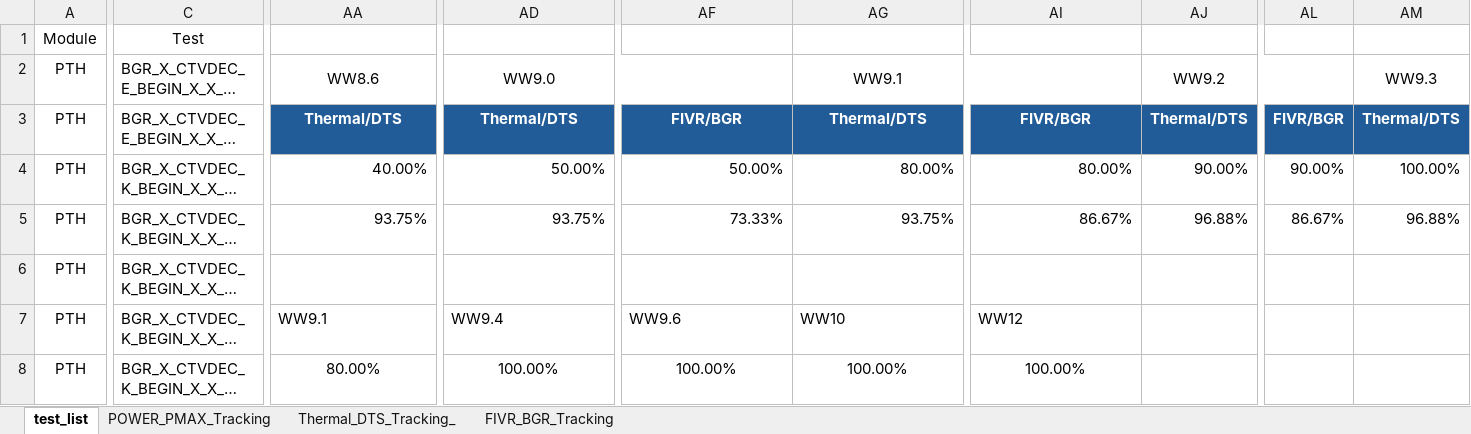
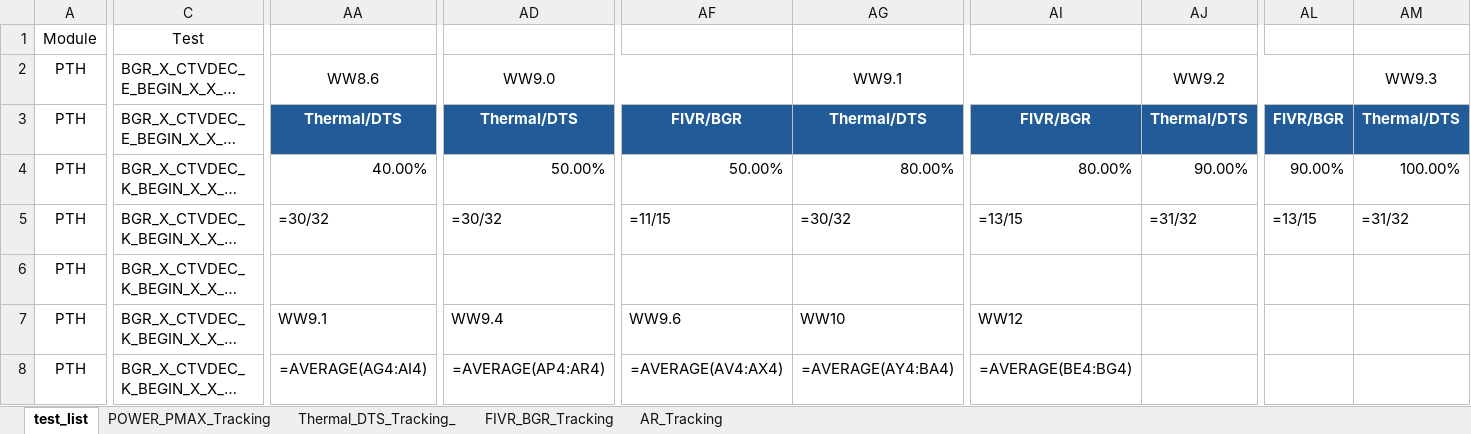
Before and after one commit to kandhanrrr/Weekly_update_tracking, an Excel workbook: PTH_progress_tracking.xlsx, sheet test_list, drawn as a sheet; only a part is shown, gaps mark what is left out; long unchanged cells end in …; values as stored, in another font and other column widths than the file's, no borders; formulas without a stored value are shown as written; charts and pictures and conditional formats not drawn; the diff covers the shown part only; the diff names each change by its address in the sheet, - before the commit and + after, or states it on an @@ line.

Commit message:
feat: add AR upsert into AR_Tracking sheet (--output-json + --upsert-ar)

```diff
--- a/PTH_progress_tracking.xlsx (sheet test_list)
+++ b/PTH_progress_tracking.xlsx (sheet test_list)
+sheet tab: AR_Tracking
-AA5: 93.75%
+AA5: =30/32
-AD5: 93.75%
+AD5: =30/32
-AF5: 73.33%
+AF5: =11/15
-AG5: 93.75%
+AG5: =30/32
-AI5: 86.67%
+AI5: =13/15
-AJ5: 96.88%
+AJ5: =31/32
-AL5: 86.67%
+AL5: =13/15
-AM5: 96.88%
+AM5: =31/32
-AA8: 80.00%
+AA8: =AVERAGE(AG4:AI4)
-AD8: 100.00%
+AD8: =AVERAGE(AP4:AR4)
-AF8: 100.00%
+AF8: =AVERAGE(AV4:AX4)
-AG8: 100.00%
+AG8: =AVERAGE(AY4:BA4)
-AI8: 100.00%
+AI8: =AVERAGE(BE4:BG4)
```
Also changed, not shown: 29 edited cells elsewhere in this sheet, charts or pictures, 2 other files.
